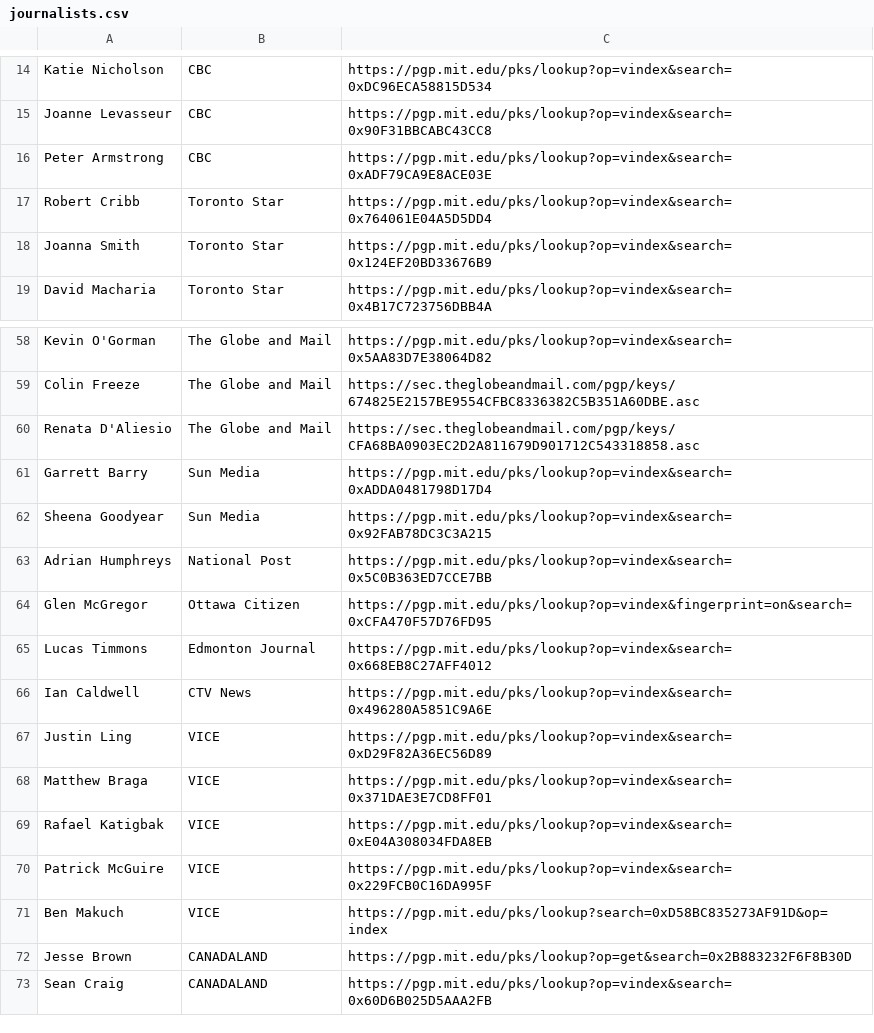
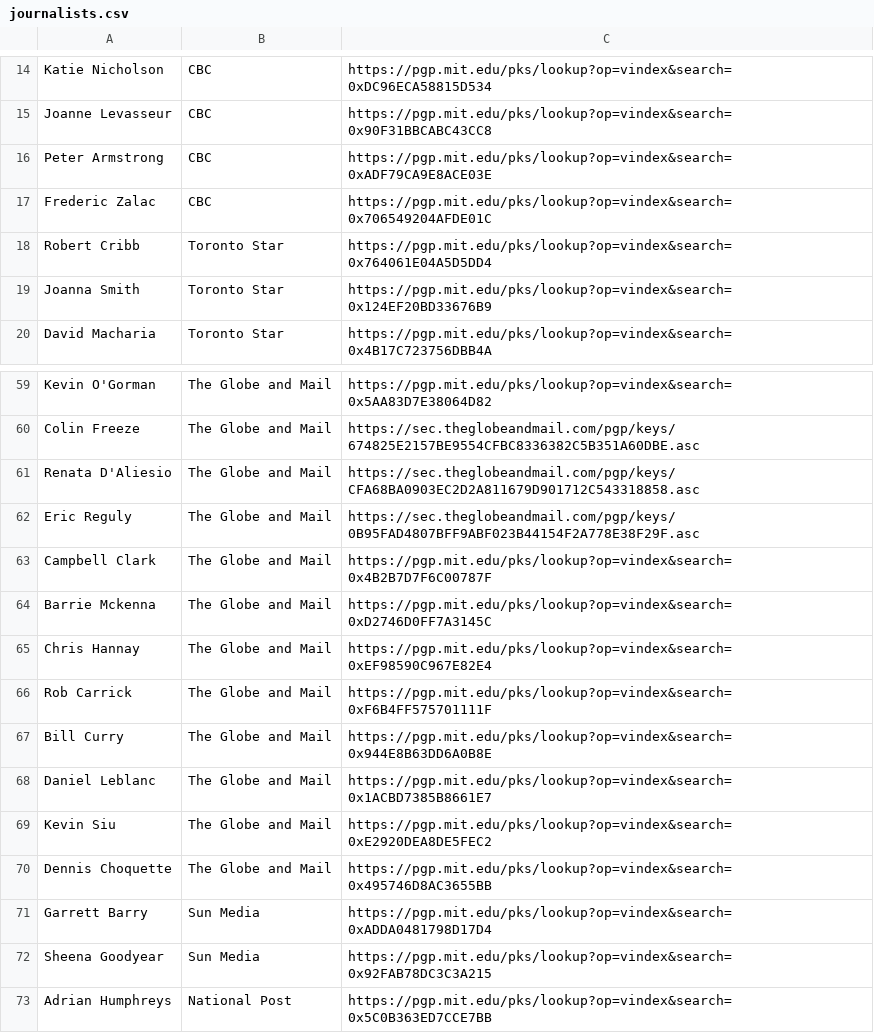
Before and after one commit to aagt/encrypt-canadian-journalism, a CSV file: journalists.csv, drawn as a sheet; only a part is shown, gaps mark what is left out; the shorter side is filled out with more unchanged rows; the diff names each change by its address in the sheet, - before the commit and + after, or states it on an @@ line.

Commit message:
Update journalists.csv

```diff
--- a/journalists.csv
+++ b/journalists.csv
+row 17: Frederic Zalac | CBC | https://pgp.mit.edu/pks/lookup?op=vindex&search=0x706549204AFDE01C
+row 62: Eric Reguly | The Globe and Mail | https://sec.theglobeandmail.com/pgp/keys/0B95FAD4807BFF9ABF023B44154F2A778E38F29F.asc
+row 63: Campbell Clark | The Globe and Mail | https://pgp.mit.edu/pks/lookup?op=vindex&search=0x4B2B7D7F6C00787F
+row 64: Barrie Mckenna | The Globe and Mail | https://pgp.mit.edu/pks/lookup?op=vindex&search=0xD2746D0FF7A3145C
+row 65: Chris Hannay | The Globe and Mail | https://pgp.mit.edu/pks/lookup?op=vindex&search=0xEF98590C967E82E4
+row 66: Rob Carrick | The Globe and Mail | https://pgp.mit.edu/pks/lookup?op=vindex&search=0xF6B4FF575701111F
+row 67: Bill Curry | The Globe and Mail | https://pgp.mit.edu/pks/lookup?op=vindex&search=0x944E8B63DD6A0B8E
+row 68: Daniel Leblanc | The Globe and Mail | https://pgp.mit.edu/pks/lookup?op=vindex&search=0x1ACBD7385B8661E7
+row 69: Kevin Siu | The Globe and Mail | https://pgp.mit.edu/pks/lookup?op=vindex&search=0xE2920DEA8DE5FEC2
+row 70: Dennis Choquette | The Globe and Mail | https://pgp.mit.edu/pks/lookup?op=vindex&search=0x495746D8AC3655BB
```
